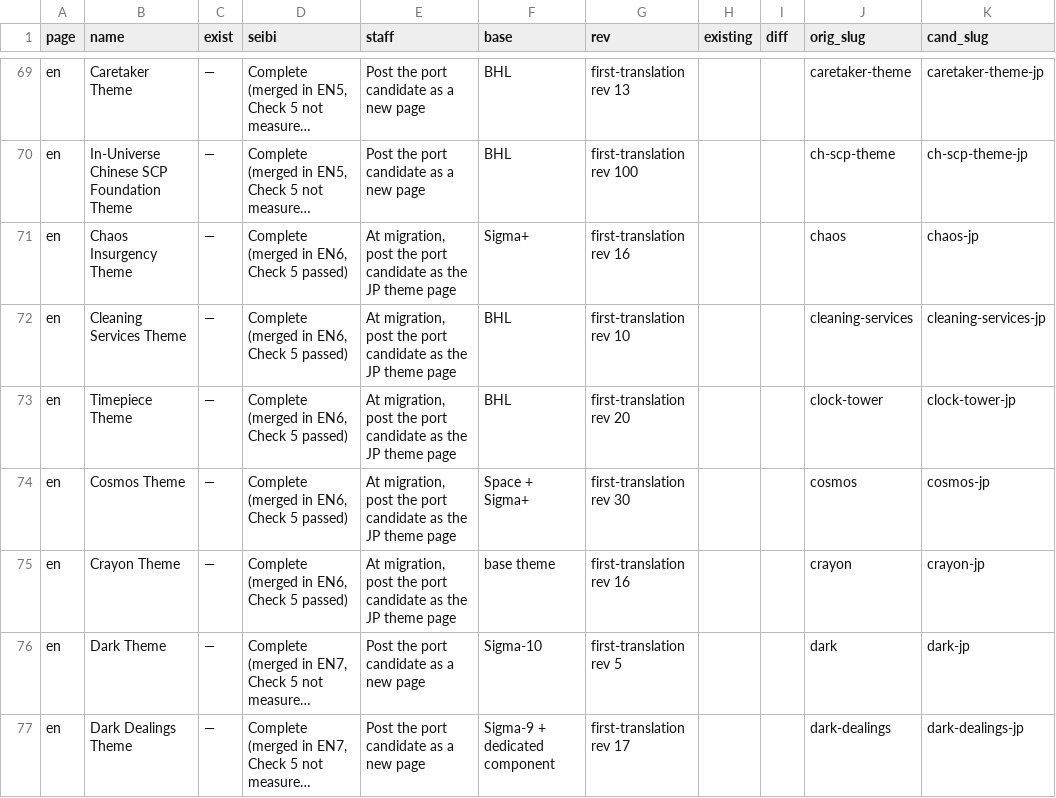
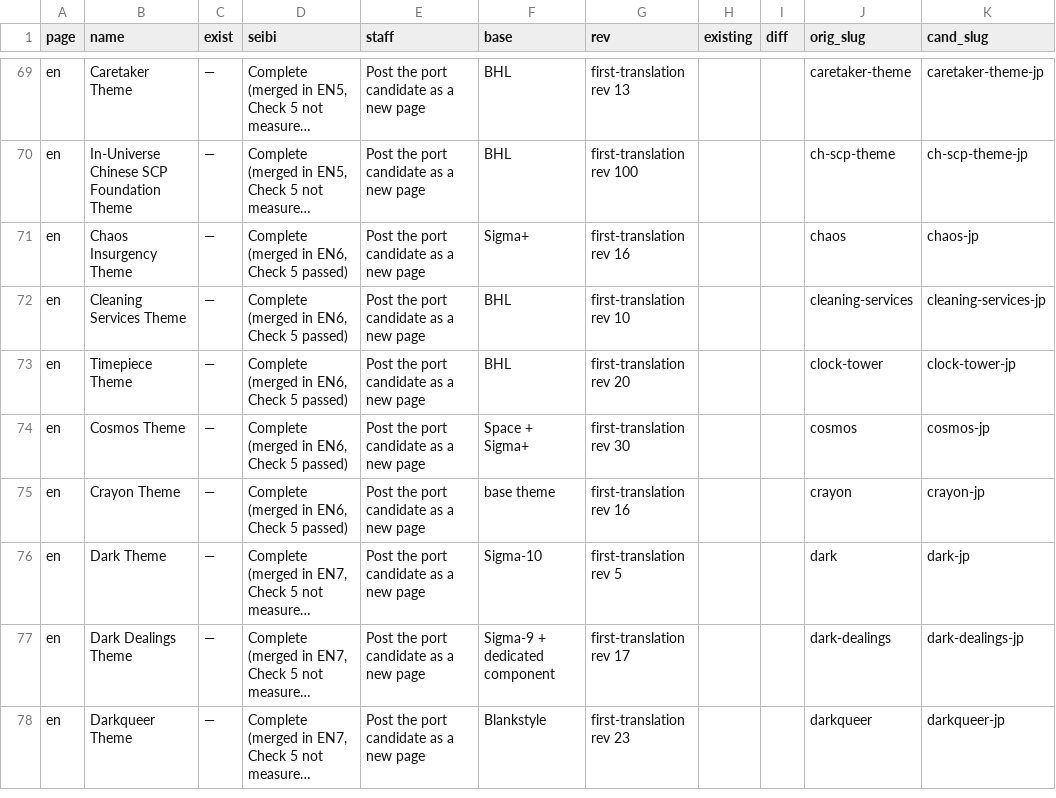
Before and after one commit to Rokurolize/sigma10-check-wiki, a TSV file: start-themes.tsv, drawn as a sheet; only a part is shown, gaps mark what is left out; the shorter side is filled out with more unchanged rows; long unchanged cells end in …; the diff names each change by its address in the sheet, - before the commit and + after, or states it on an @@ line.

Commit message:
corridor wave 2: exception row drops go-sign for the final approval, notation key defines T6+ change classes, FINDINGS, DISPOSITIONED and standing, the five At-migration posting rows harmonised to the new-page form (source data showed wording drift, no real distinction), existing index states old: pages are archival

```diff
--- a/start-themes.tsv
+++ b/start-themes.tsv
-E71:E75 (staff): At migration, post the port candidate as the JP theme page
+E71:E75 (staff): Post the port candidate as a new page
```
Also changed, not shown: 6 other files.
